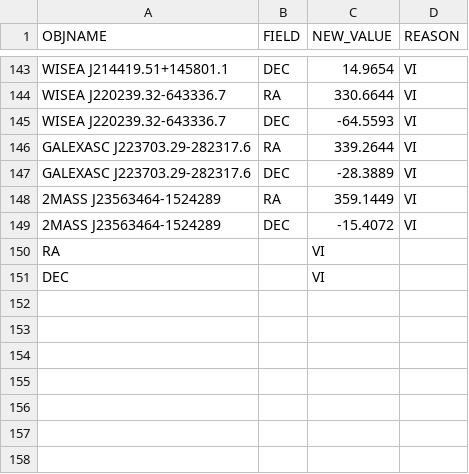
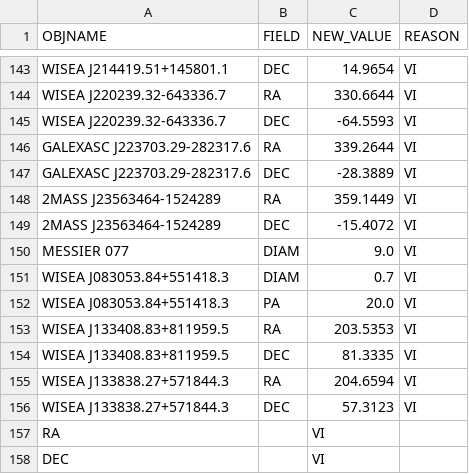
Before and after one commit to moustakas/SGA, a CSV file: py/SGA/data/SGA2025/overlays/v0.50/updates.csv, drawn as a sheet; only a part is shown, gaps mark what is left out.

```diff
--- a/py/SGA/data/SGA2025/overlays/v0.50/updates.csv
+++ b/py/SGA/data/SGA2025/overlays/v0.50/updates.csv
@@ -149,2 +149,9 @@ GALEXASC J223703.29-282317.6,DEC,-28.3889,VI
 2MASS J23563464-1524289,DEC,-15.4072,VI
+MESSIER 077,DIAM,9.0,VI
+WISEA J083053.84+551418.3,DIAM,0.7,VI
+WISEA J083053.84+551418.3,PA,20.0,VI
+WISEA J133408.83+811959.5,RA,203.5353,VI
+WISEA J133408.83+811959.5,DEC,81.3335,VI
+WISEA J133838.27+571844.3,RA,204.6594,VI
+WISEA J133838.27+571844.3,DEC,57.3123,VI
 RA,,VI
```
Also changed, not shown: py/SGA/data/SGA2025/overlays/v0.50/drops.csv, py/SGA/data/SGA2025/overlays/v0.50/flags.csv, 1 other file.
